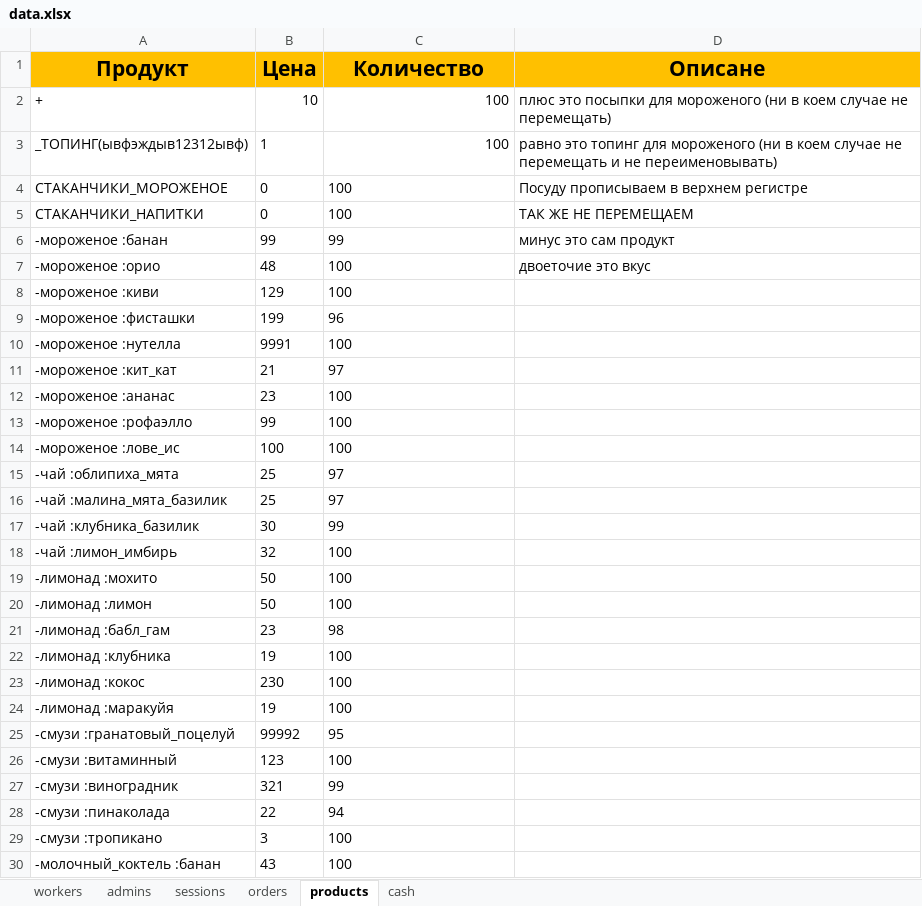
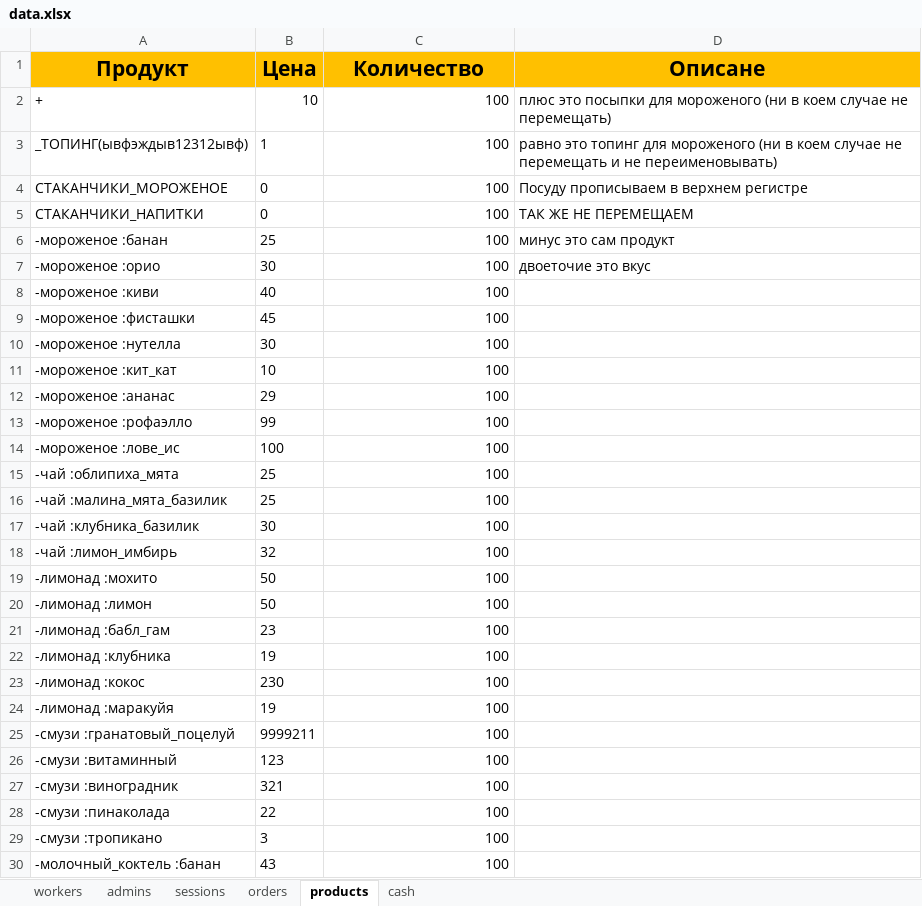
Before and after one commit to ElishaFlacon/telegram-bot-coffee-cafe, an Excel workbook: data/data.xlsx, sheet products, drawn as a sheet; only a part is shown; values as stored, in another font and other column widths than the file's, no borders; the diff covers the shown part only; the diff names each change by its address in the sheet, - before the commit and + after, or states it on an @@ line.

```diff
--- a/data/data.xlsx (sheet products)
+++ b/data/data.xlsx (sheet products)
-C4:C5 alignment: left
+C4:C5 alignment: right
-B6 (Цена): 99
+B6 (Цена): 25
-C6 (Количество): 99
+C6 (Количество): 100
-B7 (Цена): 48
+B7 (Цена): 30
-C7:C8 alignment: left
+C7:C8 alignment: right
-B8 (Цена): 129
+B8 (Цена): 40
-B9 (Цена): 199
+B9 (Цена): 45
-C9 (Количество): 96
+C9 (Количество): 100
-B10 (Цена): 9991
+B10 (Цена): 30
-C10 alignment: left
+C10 alignment: right
-B11 (Цена): 21
+B11 (Цена): 10
-C11 (Количество): 97
+C11 (Количество): 100
-B12 (Цена): 23
+B12 (Цена): 29
-C12:C14 alignment: left
+C12:C14 alignment: right
-C15:C16 (Количество): 97
+C15:C16 (Количество): 100
-C17 (Количество): 99
+C17 (Количество): 100
-C18:C20 alignment: left
+C18:C20 alignment: right
-C21 (Количество): 98
+C21 (Количество): 100
-C22:C24 alignment: left
+C22:C24 alignment: right
-B25 (Цена): 99992
+B25 (Цена): 9999211
-C25 (Количество): 95
+C25 (Количество): 100
-C26 alignment: left
+C26 alignment: right
-C27 (Количество): 99
+C27 (Количество): 100
-C28 (Количество): 94
+C28 (Количество): 100
-C29:C30 alignment: left
+C29:C30 alignment: right
```
Also changed, not shown: 3 edited cells and cell formats elsewhere in this sheet, sheet orders, sheet sessions, sheet workers, sheet cash, sheet admins, 26 other files.
